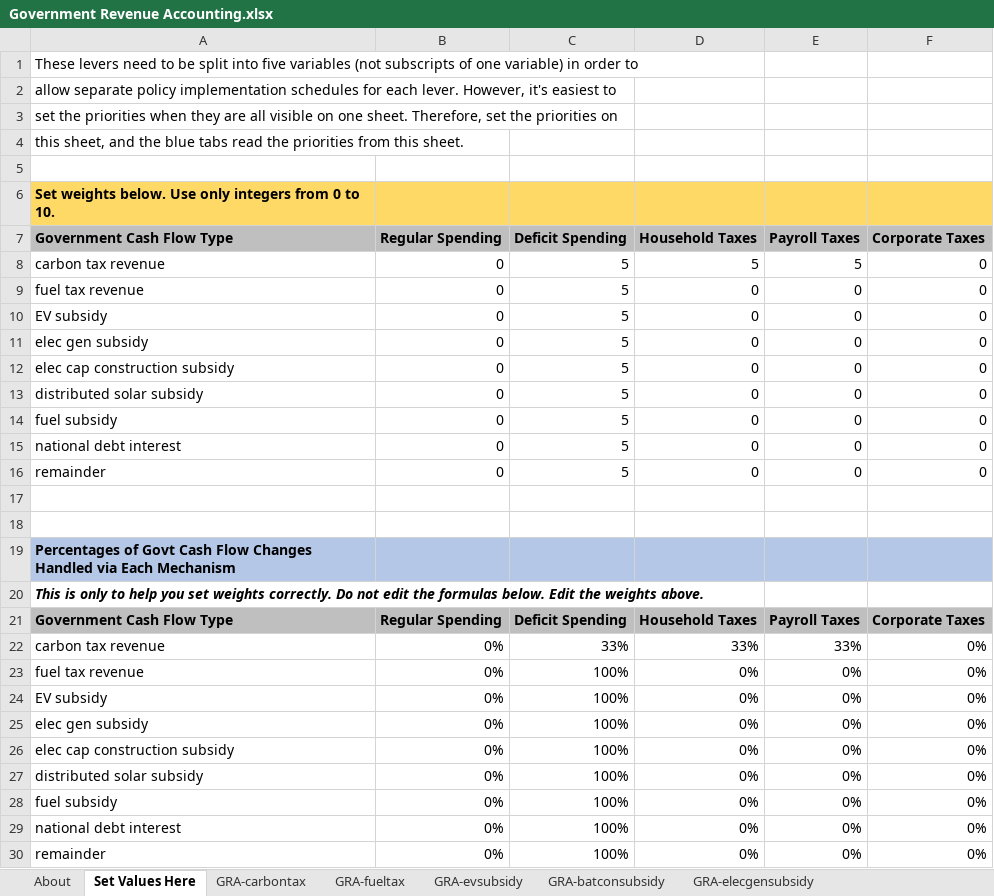
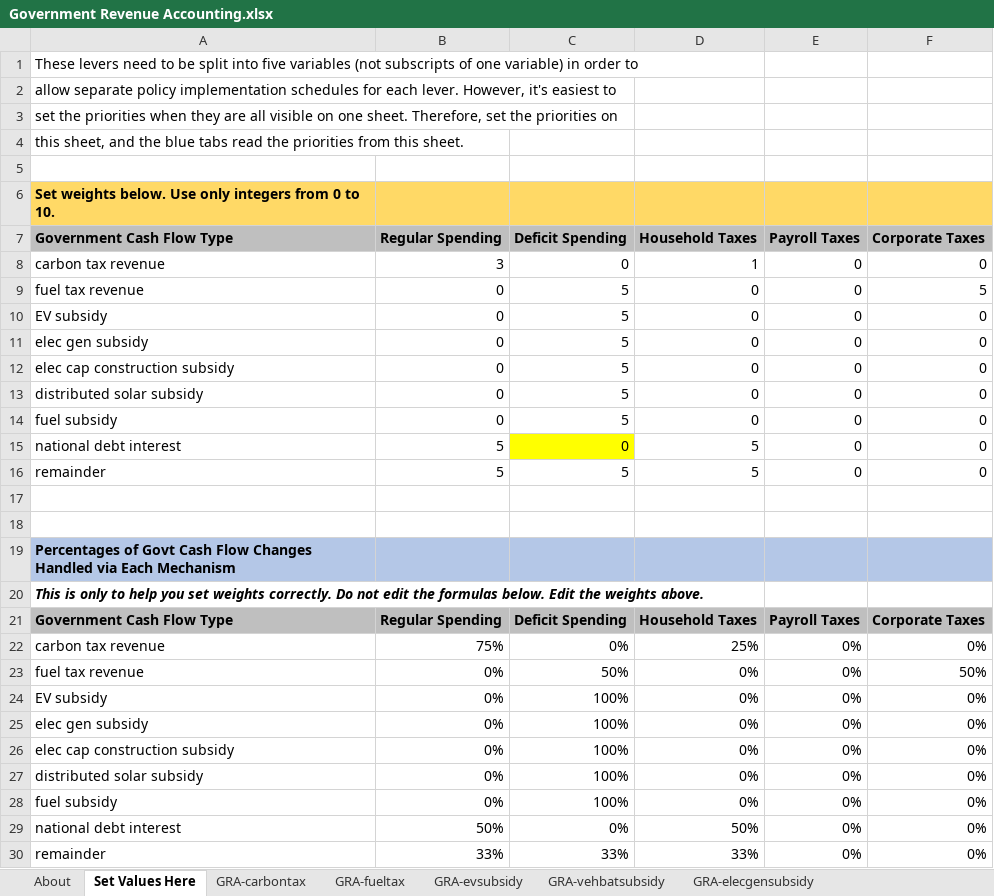
Before and after one commit to EnergyInnovation/eps-southkorea, an Excel workbook: InputData/ctrl-settings/GRA/Government Revenue Accounting.xlsx, sheet Set Values Here, drawn as a sheet; values as stored, in another font and other column widths than the file's, no borders; the diff names each change by its address in the sheet, - before the commit and + after, or states it on an @@ line.

```diff
--- a/InputData/ctrl-settings/GRA/Government Revenue Accounting.xlsx (sheet Set Values Here)
+++ b/InputData/ctrl-settings/GRA/Government Revenue Accounting.xlsx (sheet Set Values Here)
-sheet tab: GRA-batconsubsidy
+sheet tab: GRA-vehbatsubsidy
-B8 (Regular Spending): 0
+B8 (Regular Spending): 3
-C8 (Deficit Spending): 5
+C8 (Deficit Spending): 0
-D8 (Household Taxes): 5
+D8 (Household Taxes): 1
-E8 (Payroll Taxes): 5
+E8 (Payroll Taxes): 0
-F9 (Corporate Taxes): 0
+F9 (Corporate Taxes): 5
-B15:B16 (Regular Spending): 0
+B15:B16 (Regular Spending): 5
-C15 (Deficit Spending): 5
+C15 (Deficit Spending): 0
-C15 fill: none
+C15 fill: #FFFF00
-D15:D16 (Household Taxes): 0
+D15:D16 (Household Taxes): 5
-B22 (Regular Spending): 0%
+B22 (Regular Spending): 75%
-C22 (Deficit Spending): 33%
+C22 (Deficit Spending): 0%
-D22 (Household Taxes): 33%
+D22 (Household Taxes): 25%
-E22 (Payroll Taxes): 33%
+E22 (Payroll Taxes): 0%
-C23 (Deficit Spending): 100%
+C23 (Deficit Spending): 50%
-F23 (Corporate Taxes): 0%
+F23 (Corporate Taxes): 50%
-B29 (Regular Spending): 0%
+B29 (Regular Spending): 50%
-C29 (Deficit Spending): 100%
+C29 (Deficit Spending): 0%
-D29 (Household Taxes): 0%
+D29 (Household Taxes): 50%
-B30 (Regular Spending): 0%
+B30 (Regular Spending): 33%
-C30 (Deficit Spending): 100%
+C30 (Deficit Spending): 33%
-D30 (Household Taxes): 0%
+D30 (Household Taxes): 33%
```
Also changed, not shown: sheet GRA-carbontax, sheet About, sheet GRA-ntnldebtinterest, sheet GRA-remainder, sheet GRA-fueltax, WebAppData.xlsx, 5 other files.
